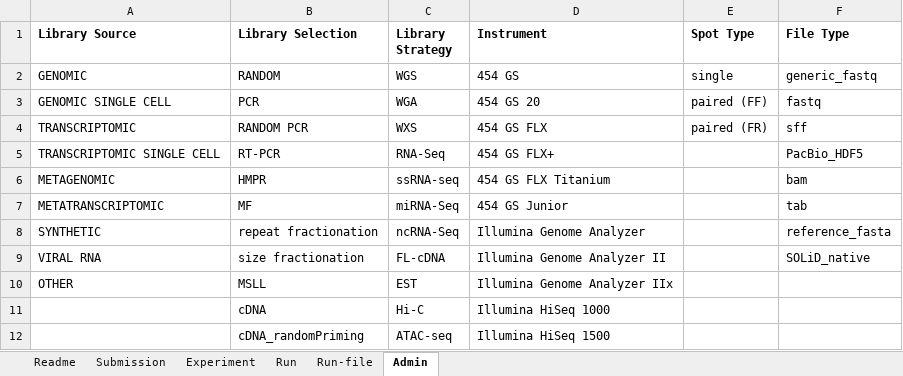
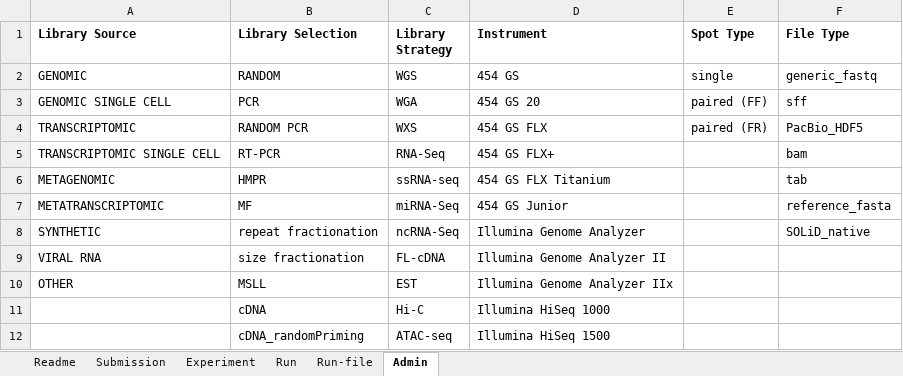
Before and after one commit to ddbj/submission-excel2xml, an Excel workbook: example-0001_dra_metadata.xlsx, sheet Admin, drawn as a sheet; only a part is shown; values as stored, in another font and other column widths than the file's, no borders; the diff covers the shown part only; the diff names each change by its address in the sheet, - before the commit and + after, or states it on an @@ line.

```diff
--- a/example-0001_dra_metadata.xlsx (sheet Admin)
+++ b/example-0001_dra_metadata.xlsx (sheet Admin)
-F3 (File Type): fastq
+F3 (File Type): sff
-F4 (File Type): sff
+F4 (File Type): PacBio_HDF5
-F5 (File Type): PacBio_HDF5
+F5 (File Type): bam
-F6 (File Type): bam
+F6 (File Type): tab
-F7 (File Type): tab
+F7 (File Type): reference_fasta
-F8 (File Type): reference_fasta
+F8 (File Type): SOLiD_native
-F9 (File Type): SOLiD_native
+F9 (File Type): (empty)
```
Also changed, not shown: 11 added rows and 12 edited cells elsewhere in this sheet, sheet Readme, dra_metadata.xlsx, 10 other files.
